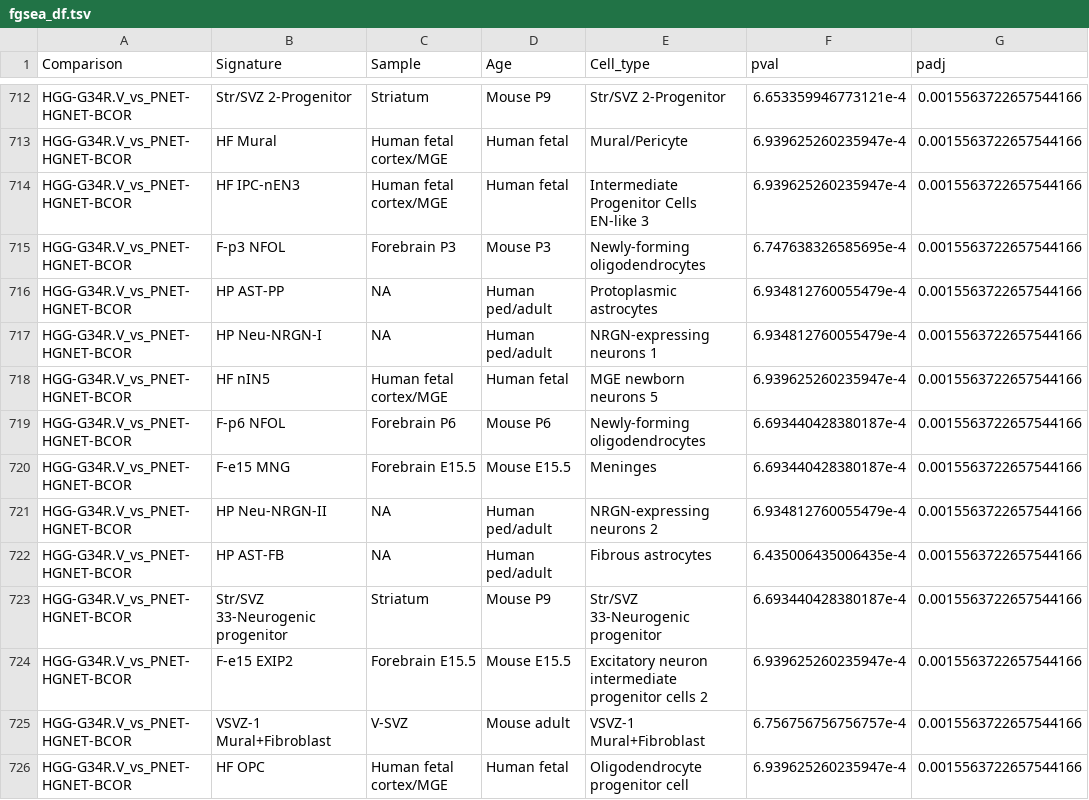
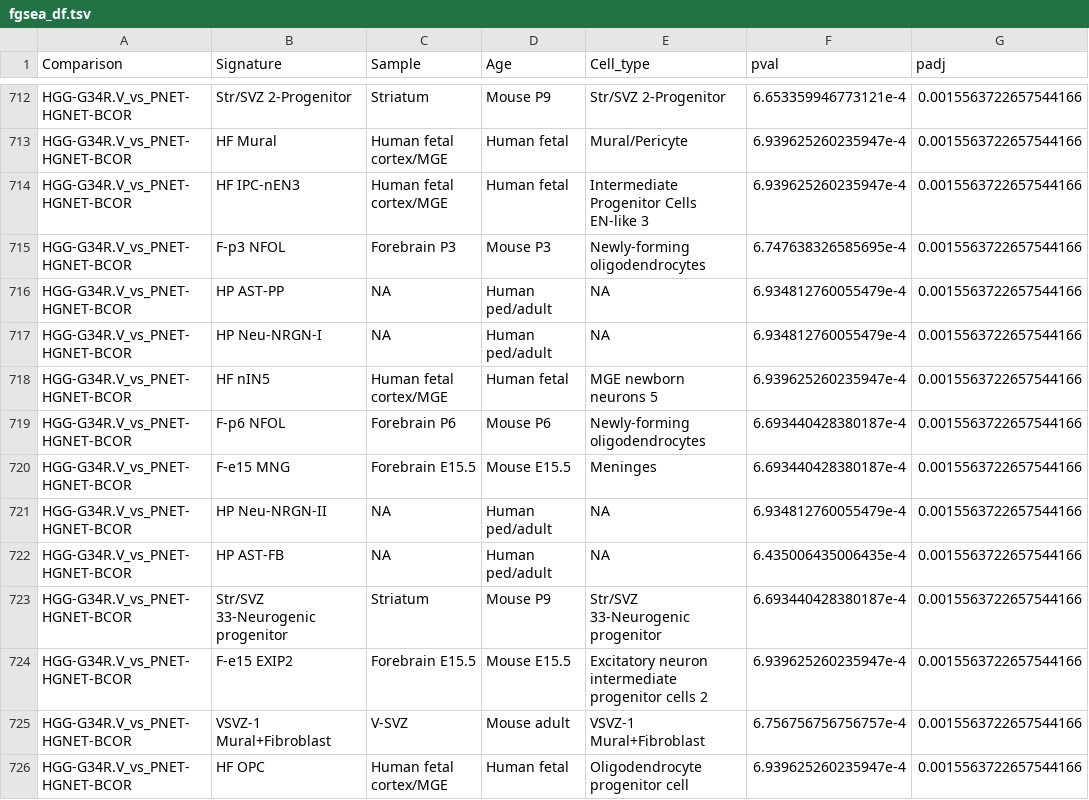
Before and after one commit to fungenomics/G34-gliomas, a TSV file: bulk_transcriptome_epigenome/output/02/fgsea_df.tsv, drawn as a sheet; only a part is shown, gaps mark what is left out; the diff covers the shown part only; the diff names each change by its address in the sheet, - before the commit and + after, or states it on an @@ line.

```diff
--- a/bulk_transcriptome_epigenome/output/02/fgsea_df.tsv
+++ b/bulk_transcriptome_epigenome/output/02/fgsea_df.tsv
-E716 (Cell_type): Protoplasmic astrocytes
+E716 (Cell_type): NA
-E717 (Cell_type): NRGN-expressing neurons 1
+E717 (Cell_type): NA
-E721 (Cell_type): NRGN-expressing neurons 2
+E721 (Cell_type): NA
-E722 (Cell_type): Fibrous astrocytes
+E722 (Cell_type): NA
```
Also changed, not shown: 96 edited cells elsewhere in this file, bulk_transcriptome_epigenome/output/02/fgsea_results_padj<0.01_IDH_top_le.tsv, bulk_transcriptome_epigenome/output/02/table_gsea.tsv, 10 other files.
